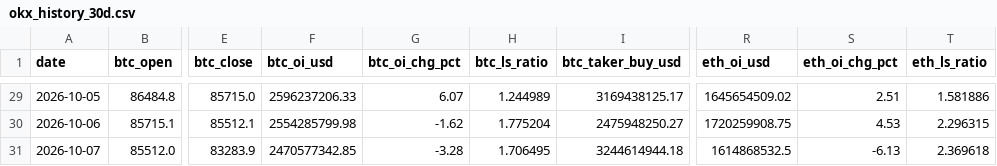
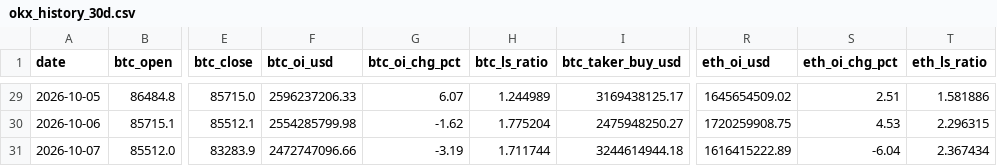
Before and after one commit to samiboran/sweeplab, a CSV file: data/derivs/okx_history_30d.csv, drawn as a sheet; only a part is shown, gaps mark what is left out; the diff names each change by its address in the sheet, - before the commit and + after, or states it on an @@ line.

```diff
--- a/data/derivs/okx_history_30d.csv
+++ b/data/derivs/okx_history_30d.csv
-F31 (btc_oi_usd): 2470577342.85
+F31 (btc_oi_usd): 2472747096.66
-G31 (btc_oi_chg_pct): -3.28
+G31 (btc_oi_chg_pct): -3.19
-H31 (btc_ls_ratio): 1.706495
+H31 (btc_ls_ratio): 1.711744
-R31 (eth_oi_usd): 1614868532.5
+R31 (eth_oi_usd): 1616415222.89
-S31 (eth_oi_chg_pct): -6.13
+S31 (eth_oi_chg_pct): -6.04
-T31 (eth_ls_ratio): 2.369618
+T31 (eth_ls_ratio): 2.367434
```
Also changed, not shown: data/derivs/notebook_daily.csv, 5 other files.
